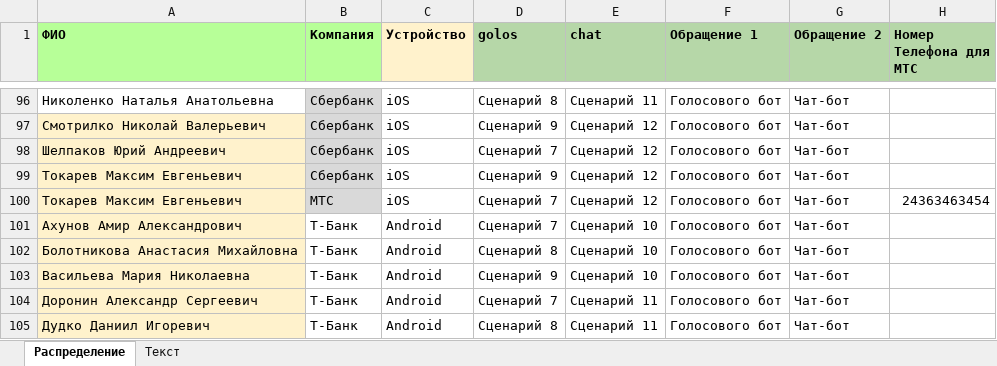
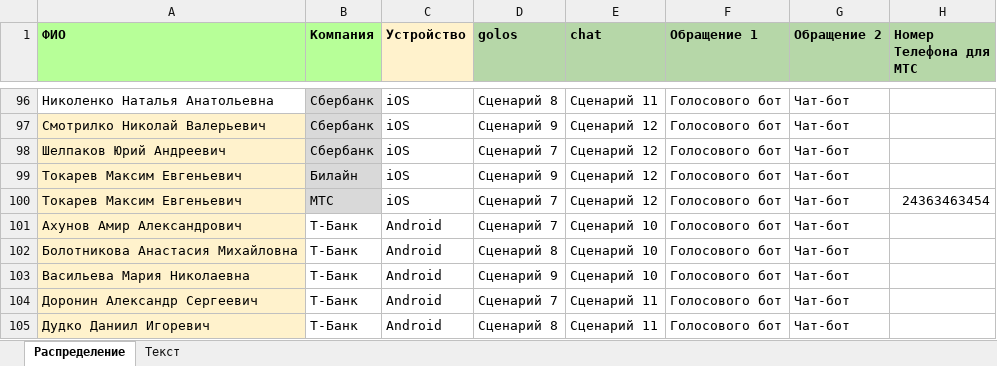
Before and after one commit to Petrosei69/af, an Excel workbook: PR45.xlsx, sheet Распределение, drawn as a sheet; only a part is shown, gaps mark what is left out; values as stored, in another font and other column widths than the file's, no borders; the diff covers the shown part only; the diff names each change by its address in the sheet, - before the commit and + after, or states it on an @@ line.

```diff
--- a/PR45.xlsx (sheet Распределение)
+++ b/PR45.xlsx (sheet Распределение)
-B99 (Компания): Сбербанк
+B99 (Компания): Билайн
```
Also changed, not shown: 64 added rows elsewhere in this sheet, sheet Текст, 1 other file.
